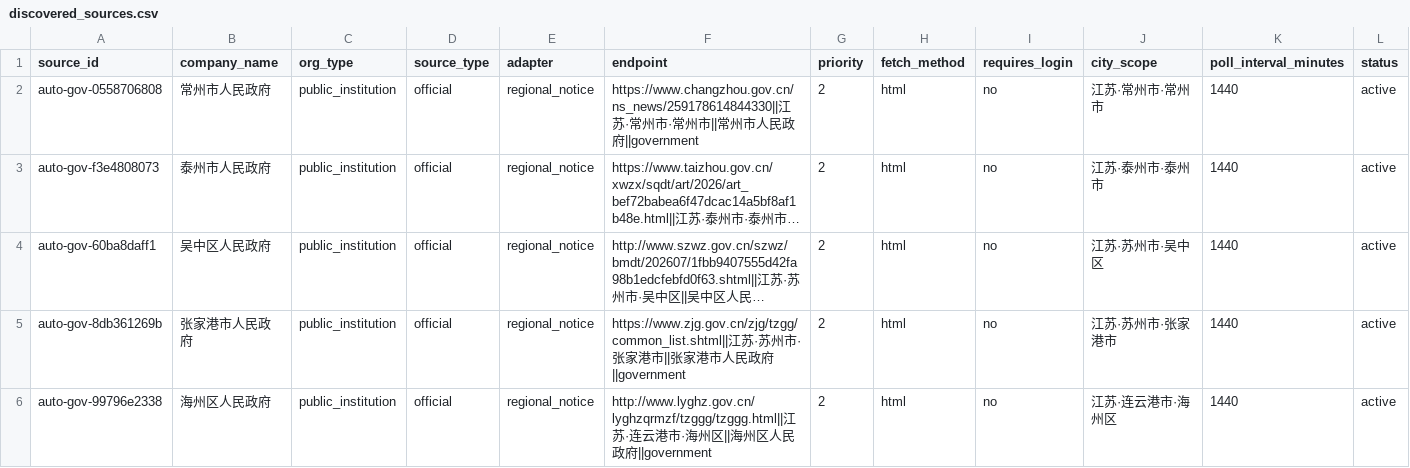
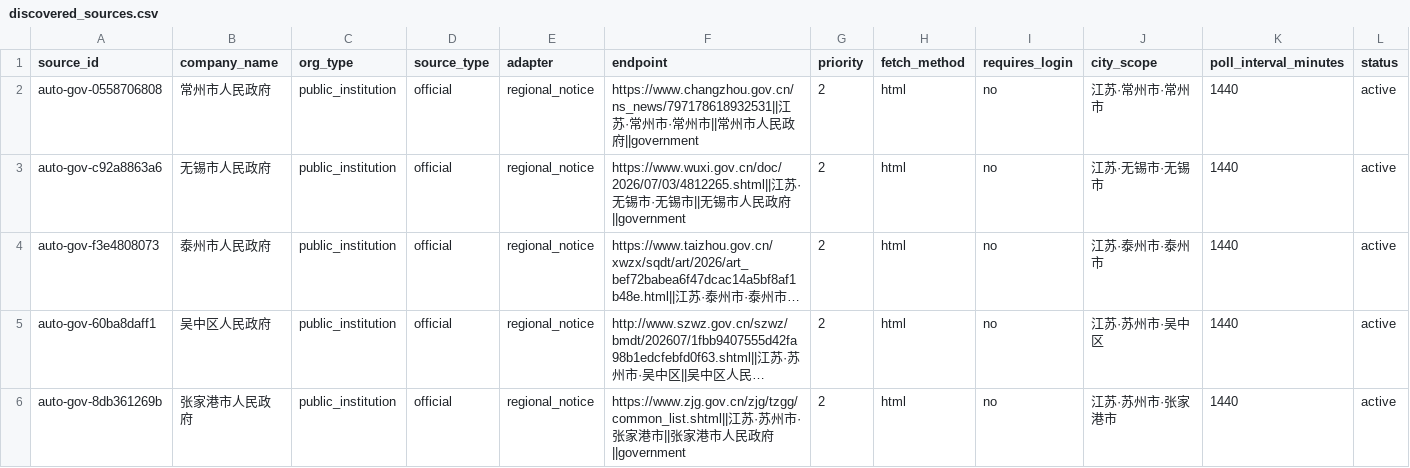
Before and after one commit to wanlingren/job-radar, a CSV file: config/discovered_sources.csv, drawn as a sheet; only a part is shown; the shorter side is filled out with more unchanged rows; long unchanged cells end in …; rows hold the shown columns only; the diff covers the shown part only; the diff names each change by its address in the sheet, - before the commit and + after, or states it on an @@ line.

Commit message:
chore(data): weekly V2.1 county source refresh

```diff
--- a/config/discovered_sources.csv
+++ b/config/discovered_sources.csv
-F2 (endpoint): https://www.changzhou.gov.cn/ns_news/259178614844330||江苏…
+F2 (endpoint): https://www.changzhou.gov.cn/ns_news/797178618932531||江苏…
+row 3: auto-gov-c92a8863a6 | 无锡市人民政府 | public_institution | official | regional_notice | https://www.wuxi.gov.cn/doc/2026/07/03/4812265.shtml||江苏·无锡市·无锡市||无锡市人民政府||government | 2 | html | no | 江苏·无锡市·无锡市 | 1440 | active
```
Also changed, not shown: 5 added rows elsewhere in this file, config/coverage_report.csv, config/discovered_universities.csv, 11 other files.
